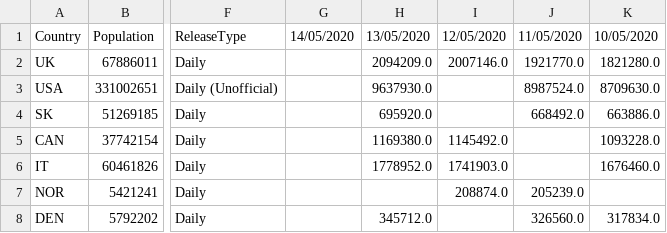
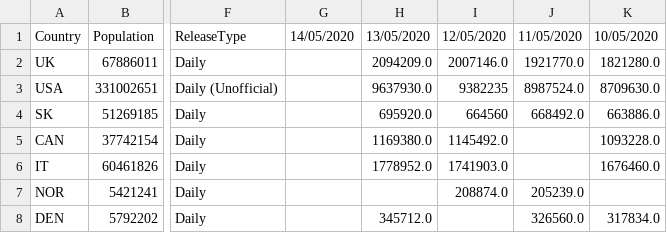
Before and after one commit to tomsaunders98/CovidTests, a CSV file: Testnumbers.csv, drawn as a sheet; only a part is shown, gaps mark what is left out; the diff covers the shown part only; the diff names each change by its address in the sheet, - before the commit and + after, or states it on an @@ line.

```diff
--- a/Testnumbers.csv
+++ b/Testnumbers.csv
-I3: (empty)
+I3: 9382235
-I4: (empty)
+I4: 664560
```
Also changed, not shown: 16 edited cells elsewhere in this file, 9 other files.
